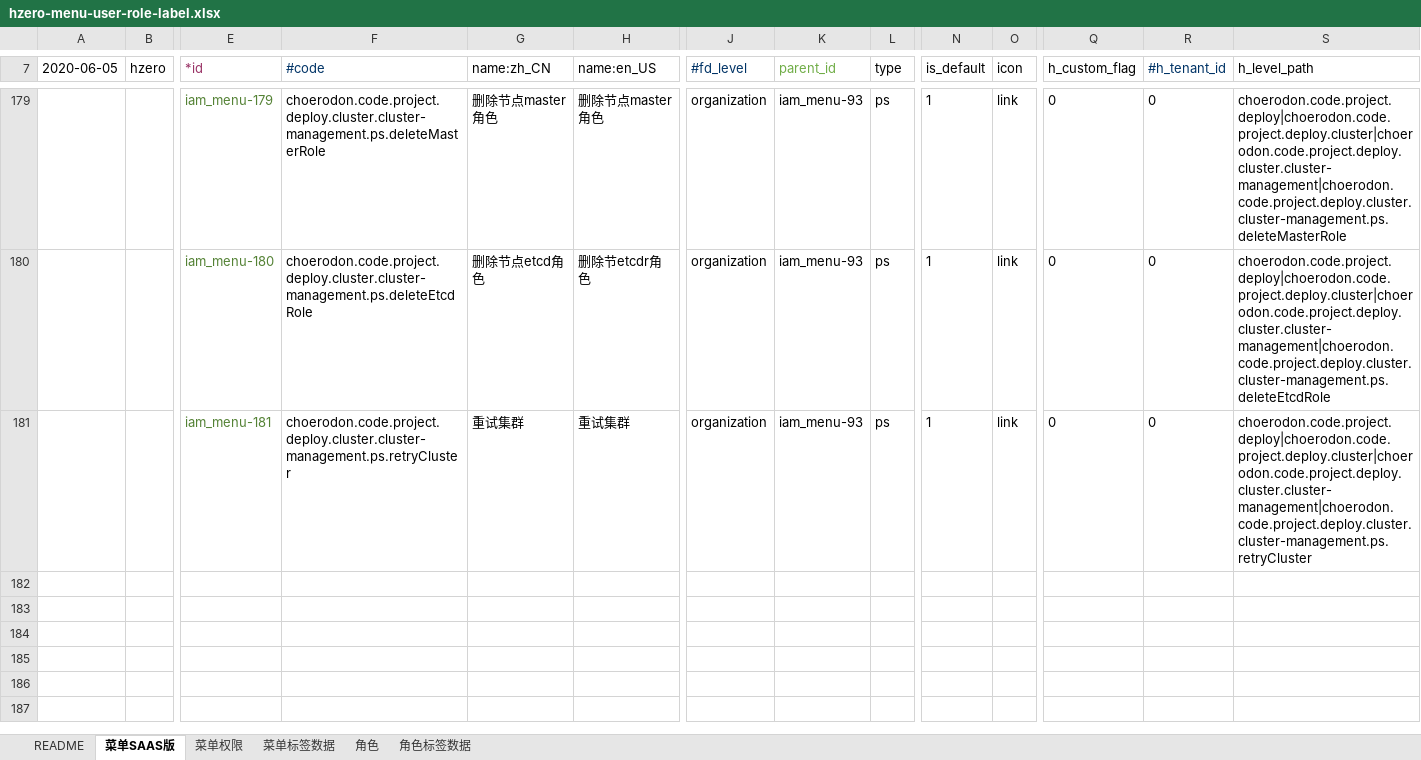
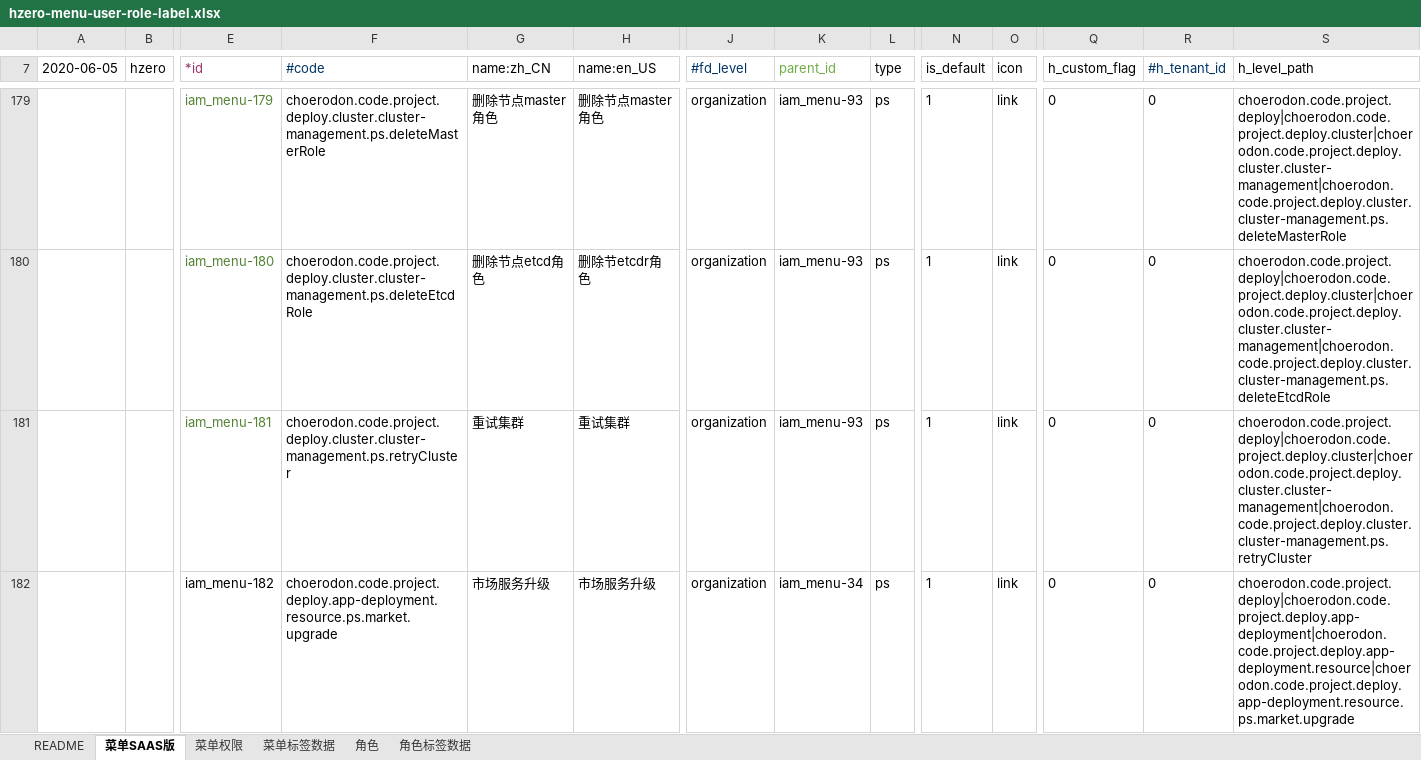
Before and after one commit to open-hand/devops-service, an Excel workbook: src/main/resources/script/db/init-data/devops_service/hzero_platform/hzero-menu-user-role-label.xlsx, sheet 菜单SAAS版, drawn as a sheet; only a part is shown, gaps mark what is left out; values as stored, in another font and other column widths than the file's, no borders; rows hold the shown columns only; the diff names each change by its address in the sheet, - before the commit and + after, or states it on an @@ line.

```diff
--- a/src/main/resources/script/db/init-data/devops_service/hzero_platform/hzero-menu-user-role-label.xlsx (sheet 菜单SAAS版)
+++ b/src/main/resources/script/db/init-data/devops_service/hzero_platform/hzero-menu-user-role-label.xlsx (sheet 菜单SAAS版)
+row 182:  |  | iam_menu-182 | choerodon.code.project.deploy.app-deployment.resource.ps.market.upgrade | 市场服务升级 | 市场服务升级 | organization | iam_menu-34 | ps | 1 | link | 0 | 0 | choerodon.code.project.deploy|choerodon.code.project.deploy.app-deployment|choerodon.code.project.deploy.app-deployment.resource|choerodon.code.project.deploy.app-deployment.resource.ps.market.upgrade
```
Also changed, not shown: sheet 菜单权限, sheet 角色.
